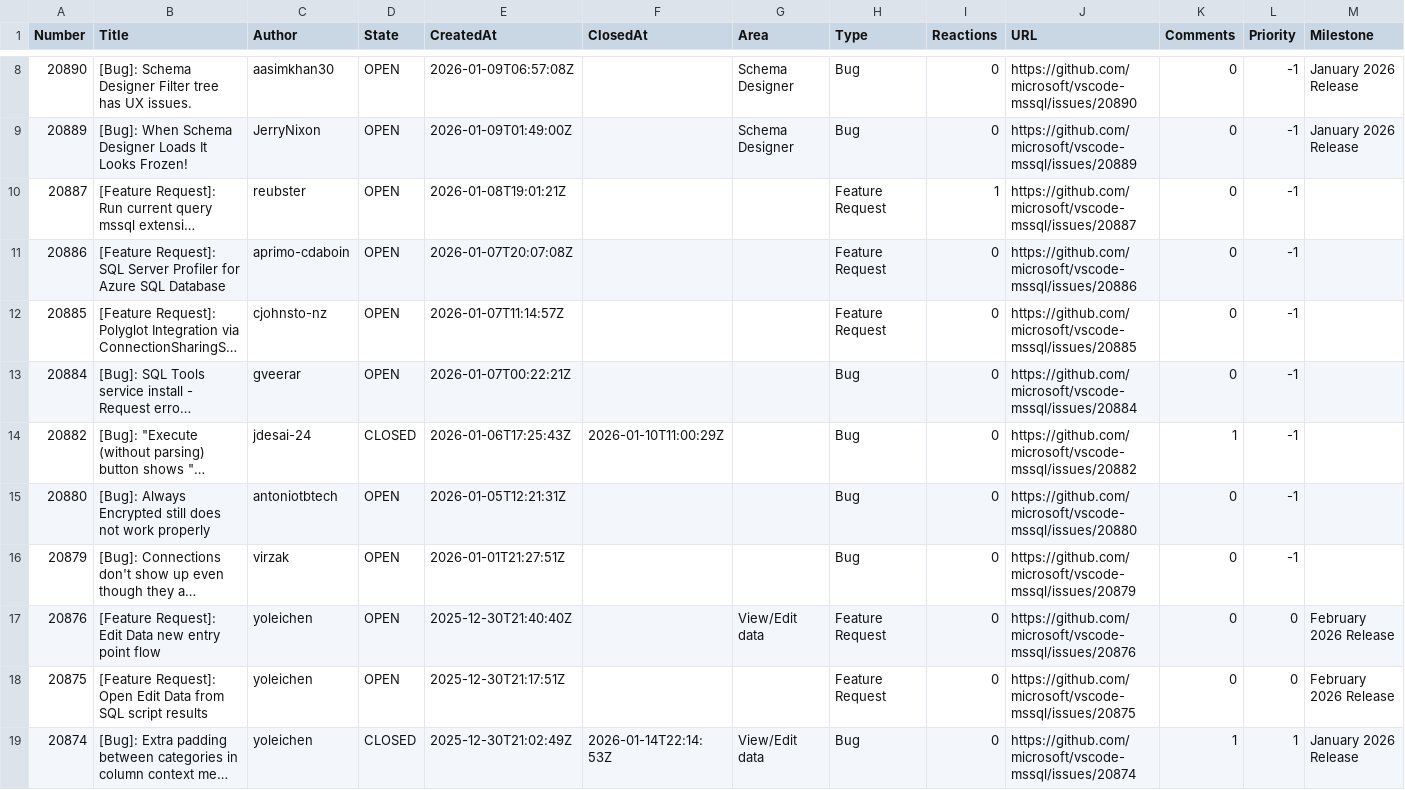
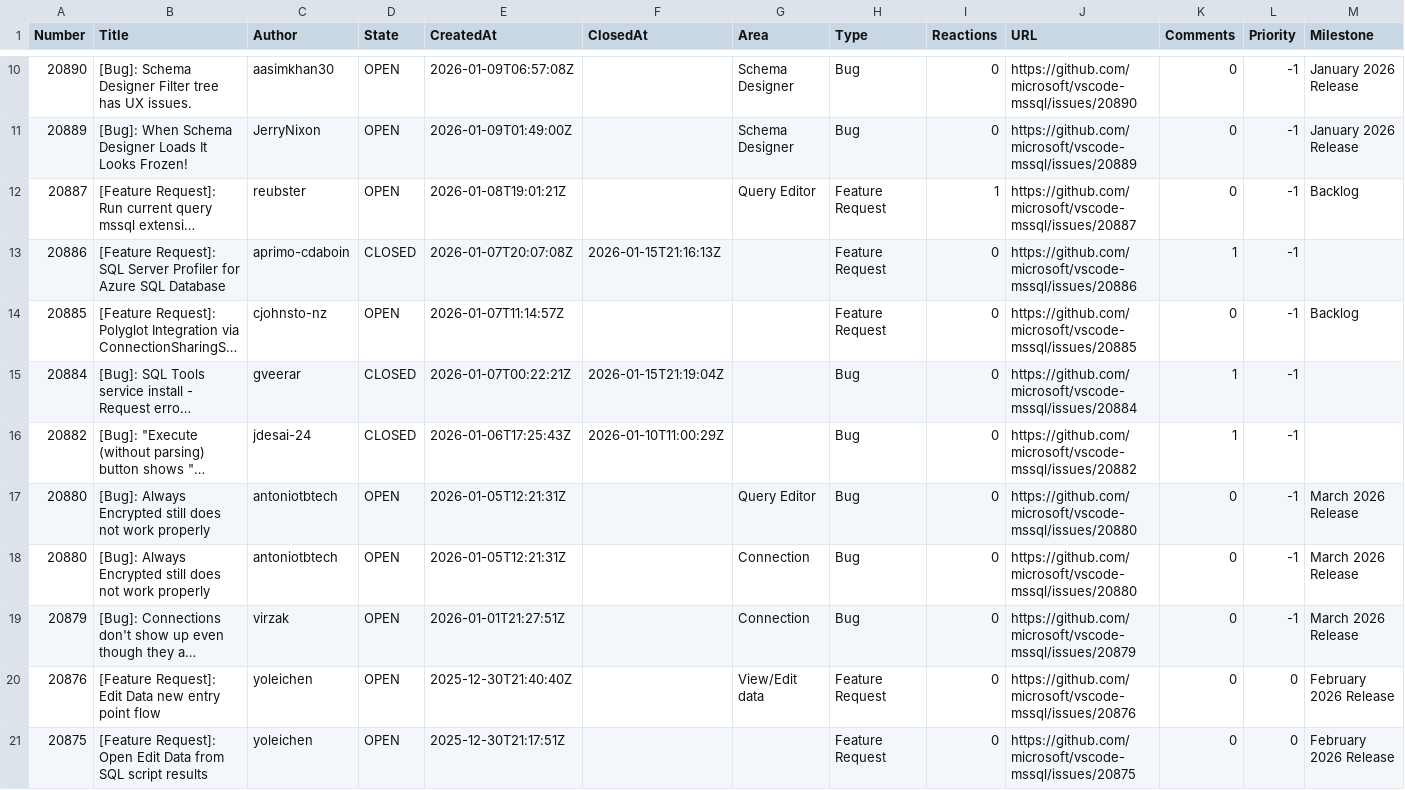
Before and after one commit to aasimkhan30/vscode-mssql-issues, a CSV file: microsoft-vscode-mssql-issues.csv, drawn as a sheet; only a part is shown, gaps mark what is left out; the shorter side is filled out with more unchanged rows; long unchanged cells end in …; addresses are those after the commit; the diff covers the shown part only; the diff names each change by its address in the sheet, - before the commit and + after, or states it on an @@ line.

```diff
--- a/microsoft-vscode-mssql-issues.csv
+++ b/microsoft-vscode-mssql-issues.csv
-G12 (Area): (empty)
+G12 (Area): Query Editor
-M12 (Milestone): (empty)
+M12 (Milestone): Backlog
-D13 (State): OPEN
+D13 (State): CLOSED
-F13 (ClosedAt): (empty)
+F13 (ClosedAt): 2026-01-15T21:16:13Z
-K13 (Comments): 0
+K13 (Comments): 1
-M14 (Milestone): (empty)
+M14 (Milestone): Backlog
-D15 (State): OPEN
+D15 (State): CLOSED
-F15 (ClosedAt): (empty)
+F15 (ClosedAt): 2026-01-15T21:19:04Z
-K15 (Comments): 0
+K15 (Comments): 1
-G17 (Area): (empty)
+G17 (Area): Query Editor
-M17 (Milestone): (empty)
+M17 (Milestone): March 2026 Release
+row 18: 20880 | [Bug]: Always Encrypted still does not work properly | antoniotbtech | OPEN | 2026-01-05T12:21:31Z |  | Connection | Bug | 0 | https://github.com/microsoft/vscode-mssql/issues/20880 | 0 | -1 | March 2026 Release
-G19 (Area): (empty)
+G19 (Area): Connection
-M19 (Milestone): (empty)
+M19 (Milestone): March 2026 Release
```
Also changed, not shown: 3 added rows, 1 removed row and 44 edited cells elsewhere in this file, 2 other files.
